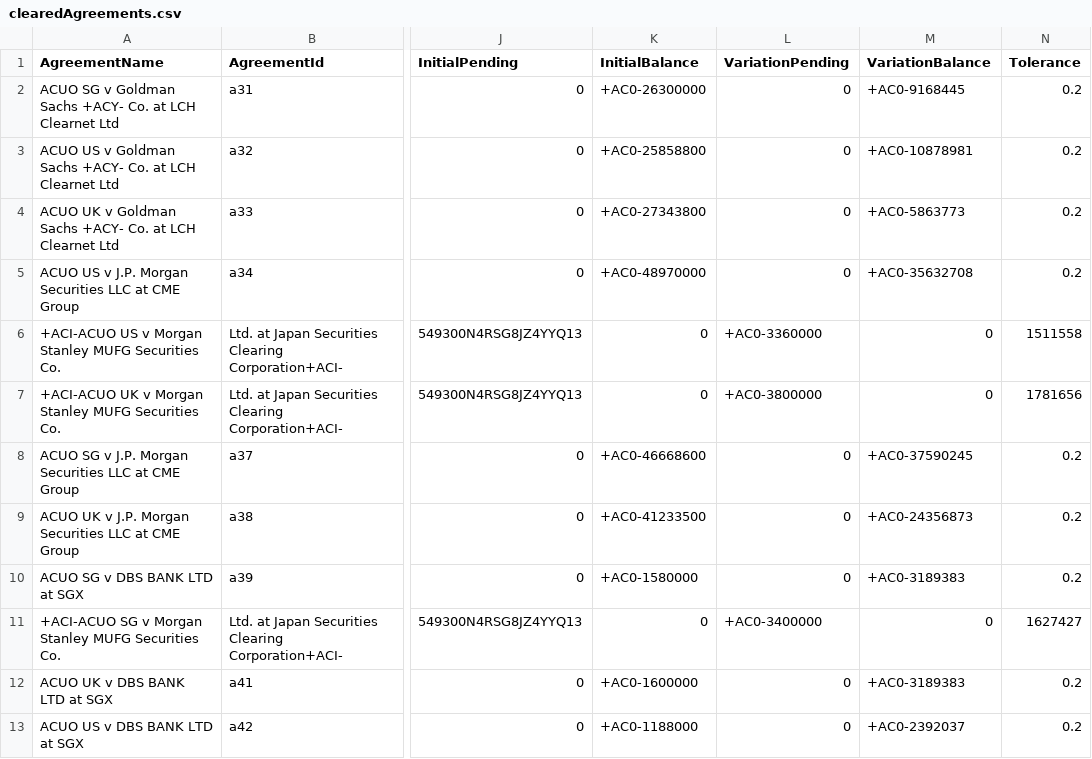
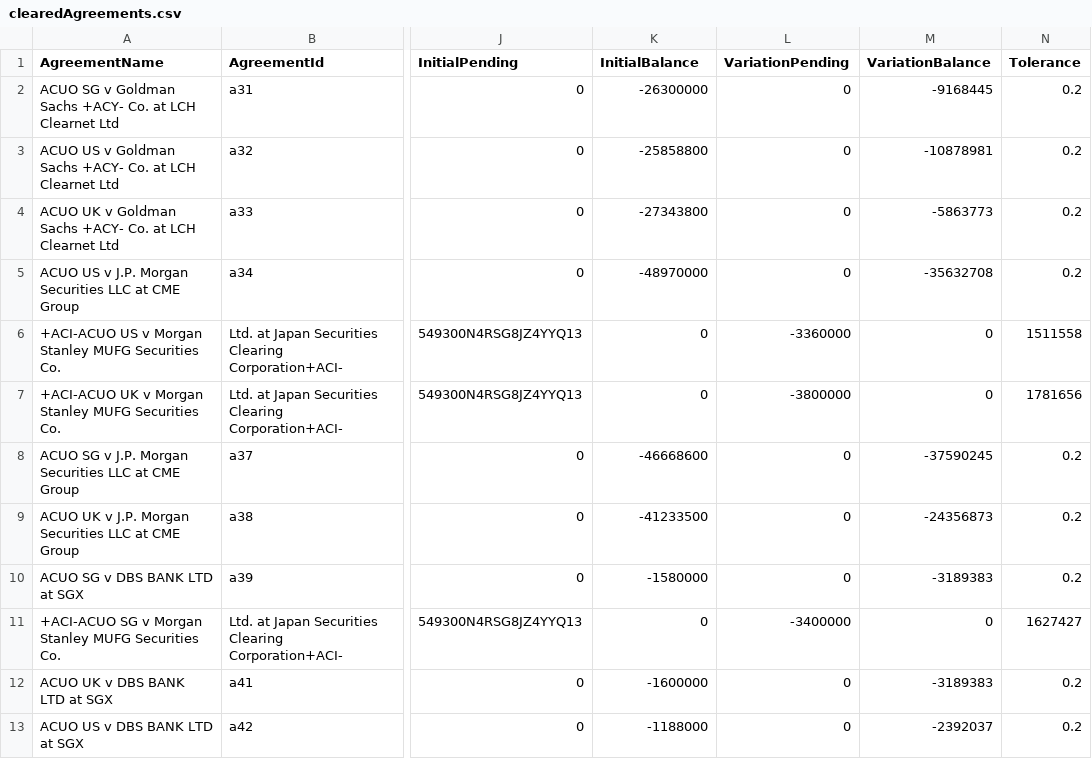
Before and after one commit to AcuoFS/acuo-data, a CSV file: graph-data/csv/clearedAgreements.csv, drawn as a sheet; only a part is shown, gaps mark what is left out; the diff names each change by its address in the sheet, - before the commit and + after, or states it on an @@ line.

```diff
--- a/graph-data/csv/clearedAgreements.csv
+++ b/graph-data/csv/clearedAgreements.csv
-K2 (InitialBalance): +AC0-26300000
+K2 (InitialBalance): -26300000
-M2 (VariationBalance): +AC0-9168445
+M2 (VariationBalance): -9168445
-K3 (InitialBalance): +AC0-25858800
+K3 (InitialBalance): -25858800
-M3 (VariationBalance): +AC0-10878981
+M3 (VariationBalance): -10878981
-K4 (InitialBalance): +AC0-27343800
+K4 (InitialBalance): -27343800
-M4 (VariationBalance): +AC0-5863773
+M4 (VariationBalance): -5863773
-K5 (InitialBalance): +AC0-48970000
+K5 (InitialBalance): -48970000
-M5 (VariationBalance): +AC0-35632708
+M5 (VariationBalance): -35632708
-L6 (VariationPending): +AC0-3360000
+L6 (VariationPending): -3360000
-L7 (VariationPending): +AC0-3800000
+L7 (VariationPending): -3800000
-K8 (InitialBalance): +AC0-46668600
+K8 (InitialBalance): -46668600
-M8 (VariationBalance): +AC0-37590245
+M8 (VariationBalance): -37590245
-K9 (InitialBalance): +AC0-41233500
+K9 (InitialBalance): -41233500
-M9 (VariationBalance): +AC0-24356873
+M9 (VariationBalance): -24356873
-K10 (InitialBalance): +AC0-1580000
+K10 (InitialBalance): -1580000
-M10 (VariationBalance): +AC0-3189383
+M10 (VariationBalance): -3189383
-L11 (VariationPending): +AC0-3400000
+L11 (VariationPending): -3400000
-K12 (InitialBalance): +AC0-1600000
+K12 (InitialBalance): -1600000
-M12 (VariationBalance): +AC0-3189383
+M12 (VariationBalance): -3189383
-K13 (InitialBalance): +AC0-1188000
+K13 (InitialBalance): -1188000
-M13 (VariationBalance): +AC0-2392037
+M13 (VariationBalance): -2392037
```
Also changed, not shown: graph-data/csv/bilateralAgreements.csv, graph-data/csv/initmcexp.csv.
